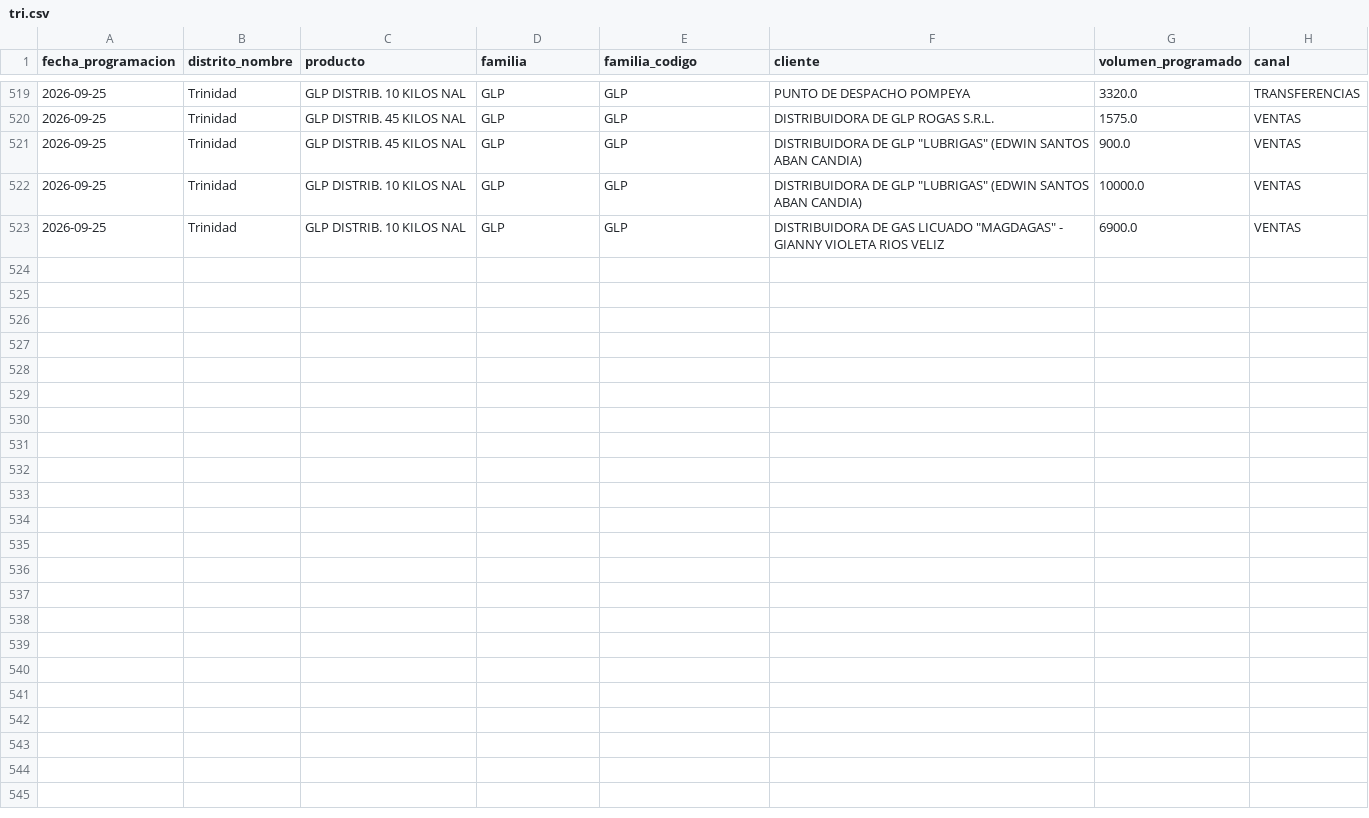
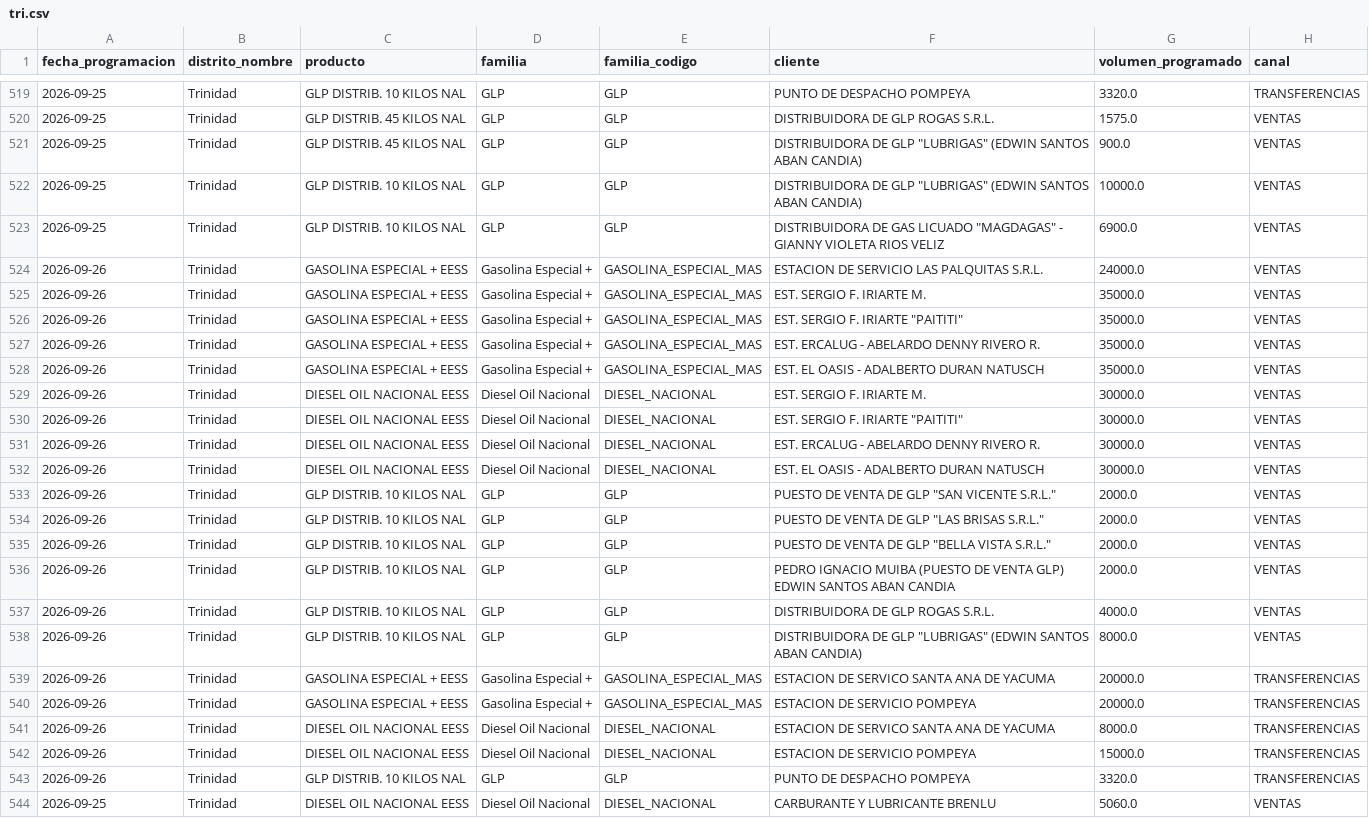
Before and after one commit to mauforonda/data-triage, a CSV file: hidrocarburos/abastecimiento/data/programacion/tri.csv, drawn as a sheet; only a part is shown, gaps mark what is left out.

```diff
--- a/hidrocarburos/abastecimiento/data/programacion/tri.csv
+++ b/hidrocarburos/abastecimiento/data/programacion/tri.csv
@@ -523 +523,22 @@ fecha_programacion,distrito_nombre,producto,familia,familia_codigo,cliente,volum
 2026-09-25,Trinidad,GLP DISTRIB. 10 KILOS NAL,GLP,GLP,"DISTRIBUIDORA DE GAS LICUADO ""MAGDAGAS"" - GIANNY VIOLETA RIOS VELIZ",6900.0,VENTAS
+2026-09-26,Trinidad,GASOLINA ESPECIAL + EESS,Gasolina Especial +,GASOLINA_ESPECIAL_MAS,ESTACION DE SERVICIO LAS PALQUITAS S.R.L.,24000.0,VENTAS
+2026-09-26,Trinidad,GASOLINA ESPECIAL + EESS,Gasolina Especial +,GASOLINA_ESPECIAL_MAS,EST. SERGIO F. IRIARTE M.,35000.0,VENTAS
+2026-09-26,Trinidad,GASOLINA ESPECIAL + EESS,Gasolina Especial +,GASOLINA_ESPECIAL_MAS,"EST. SERGIO F. IRIARTE ""PAITITI""",35000.0,VENTAS
+2026-09-26,Trinidad,GASOLINA ESPECIAL + EESS,Gasolina Especial +,GASOLINA_ESPECIAL_MAS,EST. ERCALUG - ABELARDO DENNY RIVERO R.,35000.0,VENTAS
+2026-09-26,Trinidad,GASOLINA ESPECIAL + EESS,Gasolina Especial +,GASOLINA_ESPECIAL_MAS,EST. EL OASIS - ADALBERTO DURAN NATUSCH,35000.0,VENTAS
+2026-09-26,Trinidad,DIESEL OIL NACIONAL EESS,Diesel Oil Nacional,DIESEL_NACIONAL,EST. SERGIO F. IRIARTE M.,30000.0,VENTAS
+2026-09-26,Trinidad,DIESEL OIL NACIONAL EESS,Diesel Oil Nacional,DIESEL_NACIONAL,"EST. SERGIO F. IRIARTE ""PAITITI""",30000.0,VENTAS
+2026-09-26,Trinidad,DIESEL OIL NACIONAL EESS,Diesel Oil Nacional,DIESEL_NACIONAL,EST. ERCALUG - ABELARDO DENNY RIVERO R.,30000.0,VENTAS
+2026-09-26,Trinidad,DIESEL OIL NACIONAL EESS,Diesel Oil Nacional,DIESEL_NACIONAL,EST. EL OASIS - ADALBERTO DURAN NATUSCH,30000.0,VENTAS
+2026-09-26,Trinidad,GLP DISTRIB. 10 KILOS NAL,GLP,GLP,"PUESTO DE VENTA DE GLP ""SAN VICENTE S.R.L.""",2000.0,VENTAS
+2026-09-26,Trinidad,GLP DISTRIB. 10 KILOS NAL,GLP,GLP,"PUESTO DE VENTA DE GLP ""LAS BRISAS S.R.L.""",2000.0,VENTAS
+2026-09-26,Trinidad,GLP DISTRIB. 10 KILOS NAL,GLP,GLP,"PUESTO DE VENTA DE GLP ""BELLA VISTA S.R.L.""",2000.0,VENTAS
+2026-09-26,Trinidad,GLP DISTRIB. 10 KILOS NAL,GLP,GLP,PEDRO IGNACIO MUIBA (PUESTO DE VENTA GLP) EDWIN SANTOS ABAN CANDIA,2000.0,VENTAS
+2026-09-26,Trinidad,GLP DISTRIB. 10 KILOS NAL,GLP,GLP,DISTRIBUIDORA DE GLP ROGAS S.R.L.,4000.0,VENTAS
+2026-09-26,Trinidad,GLP DISTRIB. 10 KILOS NAL,GLP,GLP,"DISTRIBUIDORA DE GLP ""LUBRIGAS"" (EDWIN SANTOS ABAN CANDIA)",8000.0,VENTAS
+2026-09-26,Trinidad,GASOLINA ESPECIAL + EESS,Gasolina Especial +,GASOLINA_ESPECIAL_MAS,ESTACION DE SERVICO SANTA ANA DE YACUMA,20000.0,TRANSFERENCIAS
+2026-09-26,Trinidad,GASOLINA ESPECIAL + EESS,Gasolina Especial +,GASOLINA_ESPECIAL_MAS,ESTACION DE SERVICIO POMPEYA,20000.0,TRANSFERENCIAS
+2026-09-26,Trinidad,DIESEL OIL NACIONAL EESS,Diesel Oil Nacional,DIESEL_NACIONAL,ESTACION DE SERVICO SANTA ANA DE YACUMA,8000.0,TRANSFERENCIAS
+2026-09-26,Trinidad,DIESEL OIL NACIONAL EESS,Diesel Oil Nacional,DIESEL_NACIONAL,ESTACION DE SERVICIO POMPEYA,15000.0,TRANSFERENCIAS
+2026-09-26,Trinidad,GLP DISTRIB. 10 KILOS NAL,GLP,GLP,PUNTO DE DESPACHO POMPEYA,3320.0,TRANSFERENCIAS
+2026-09-25,Trinidad,DIESEL OIL NACIONAL EESS,Diesel Oil Nacional,DIESEL_NACIONAL,CARBURANTE Y LUBRICANTE BRENLU,5060.0,VENTAS
```
Also changed, not shown: hidrocarburos/abastecimiento/data/despachos/pot.csv, hidrocarburos/abastecimiento/data/despachos/sjc.csv, 35 other files.
